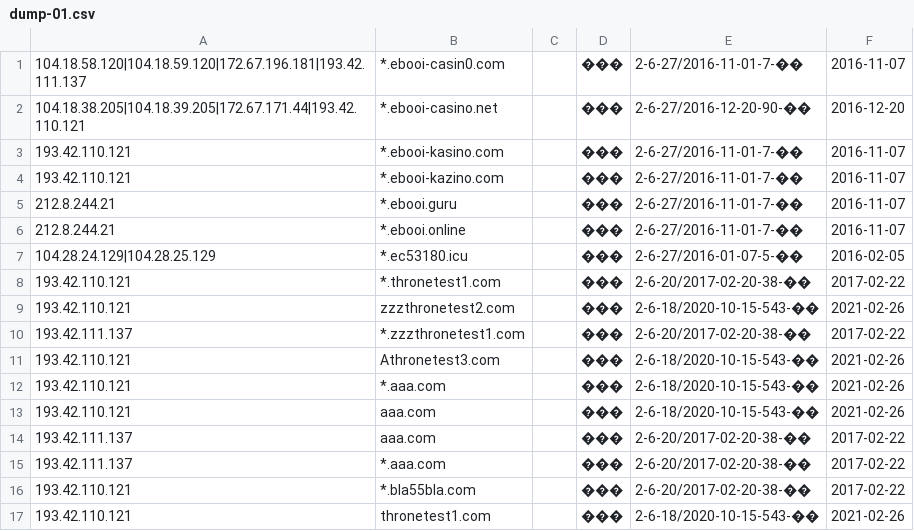
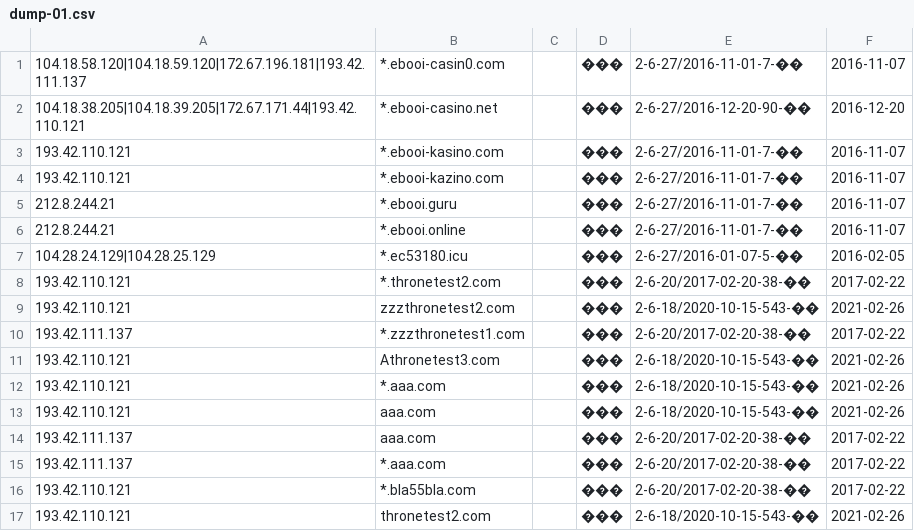
Before and after one commit to oreo1989/zapret, a CSV file: dump-01.csv, drawn as a sheet.

Commit message:
t1 unblock, t2 block

```diff
--- a/dump-01.csv
+++ b/dump-01.csv
@@ -7,3 +7,3 @@
 104.28.24.129|104.28.25.129;*.ec53180.icu;;���;2-6-27/2016-01-07-5-��;2016-02-05
-193.42.110.121;*.thronetest1.com;;���;2-6-20/2017-02-20-38-��;2017-02-22
+193.42.110.121;*.thronetest2.com;;���;2-6-20/2017-02-20-38-��;2017-02-22
 193.42.110.121;zzzthronetest2.com;;���;2-6-18/2020-10-15-543-��;2021-02-26
@@ -16,2 +16,2 @@
 193.42.110.121;*.bla55bla.com;;���;2-6-20/2017-02-20-38-��;2017-02-22
-193.42.110.121;thronetest1.com;;���;2-6-18/2020-10-15-543-��;2021-02-26
+193.42.110.121;thronetest2.com;;���;2-6-18/2020-10-15-543-��;2021-02-26
```
